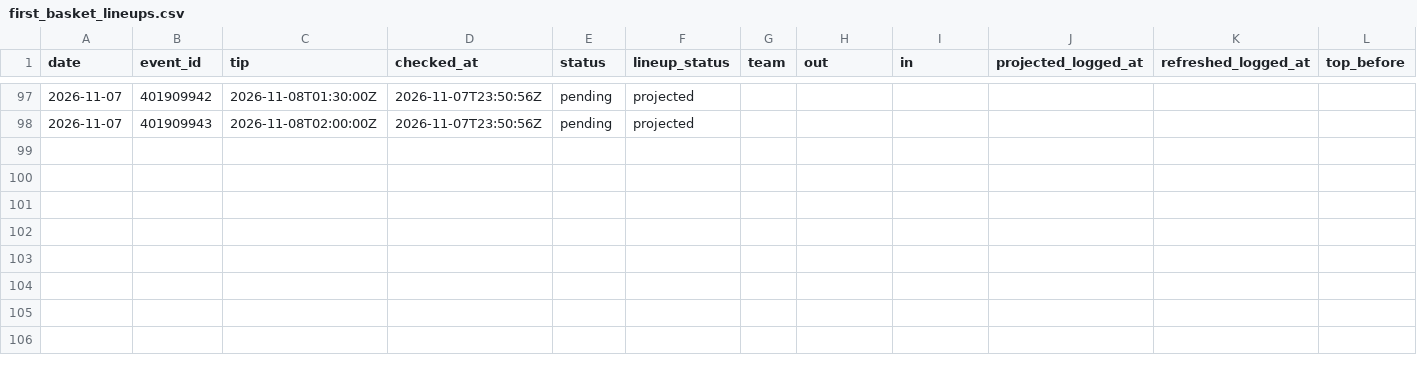
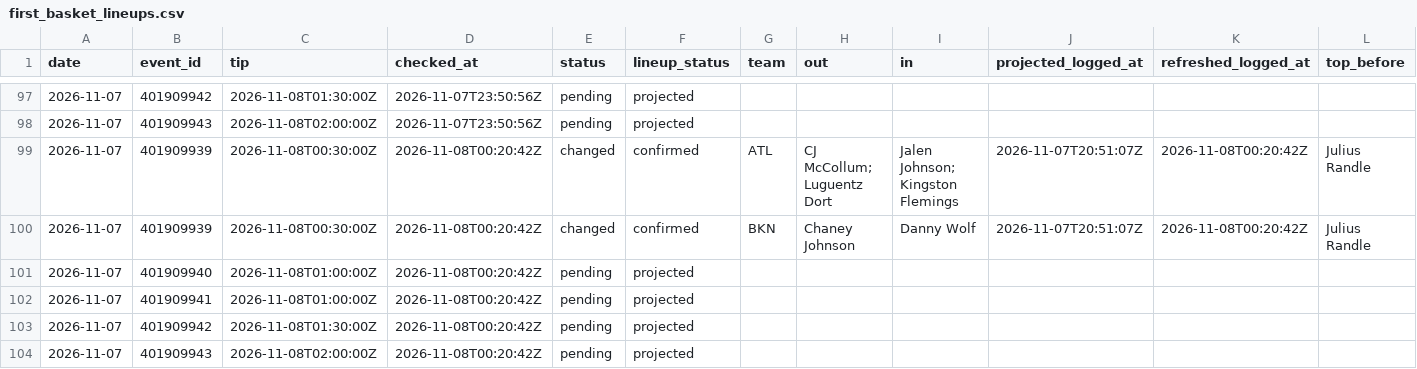
Before and after one commit to macassvic-cmd/arc-lab, a CSV file: data/first_basket_lineups.csv, drawn as a sheet; only a part is shown, gaps mark what is left out; rows hold the shown columns only; the diff names each change by its address in the sheet, - before the commit and + after, or states it on an @@ line.

```diff
--- a/data/first_basket_lineups.csv
+++ b/data/first_basket_lineups.csv
+row 99: 2026-11-07 | 401909939 | 2026-11-08T00:30:00Z | 2026-11-08T00:20:42Z | changed | confirmed | ATL | CJ McCollum; Luguentz Dort | Jalen Johnson; Kingston Flemings | 2026-11-07T20:51:07Z | 2026-11-08T00:20:42Z | Julius Randle
+row 100: 2026-11-07 | 401909939 | 2026-11-08T00:30:00Z | 2026-11-08T00:20:42Z | changed | confirmed | BKN | Chaney Johnson | Danny Wolf | 2026-11-07T20:51:07Z | 2026-11-08T00:20:42Z | Julius Randle
+row 101: 2026-11-07 | 401909940 | 2026-11-08T01:00:00Z | 2026-11-08T00:20:42Z | pending | projected
+row 102: 2026-11-07 | 401909941 | 2026-11-08T01:00:00Z | 2026-11-08T00:20:42Z | pending | projected
+row 103: 2026-11-07 | 401909942 | 2026-11-08T01:30:00Z | 2026-11-08T00:20:42Z | pending | projected
+row 104: 2026-11-07 | 401909943 | 2026-11-08T02:00:00Z | 2026-11-08T00:20:42Z | pending | projected
```
Also changed, not shown: data/first_basket_log.csv, data/first_basket_method_log.csv, 8 other files.
